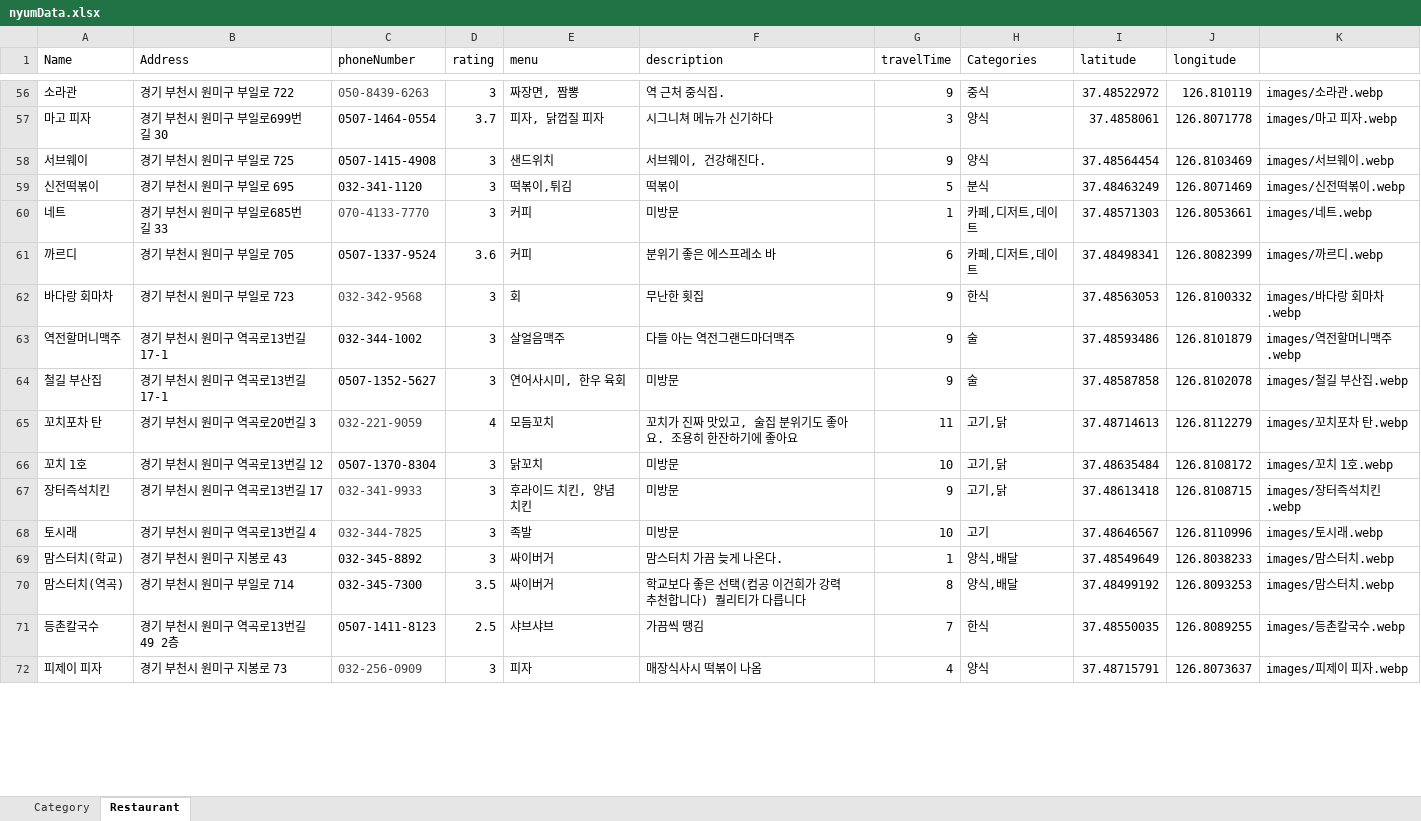
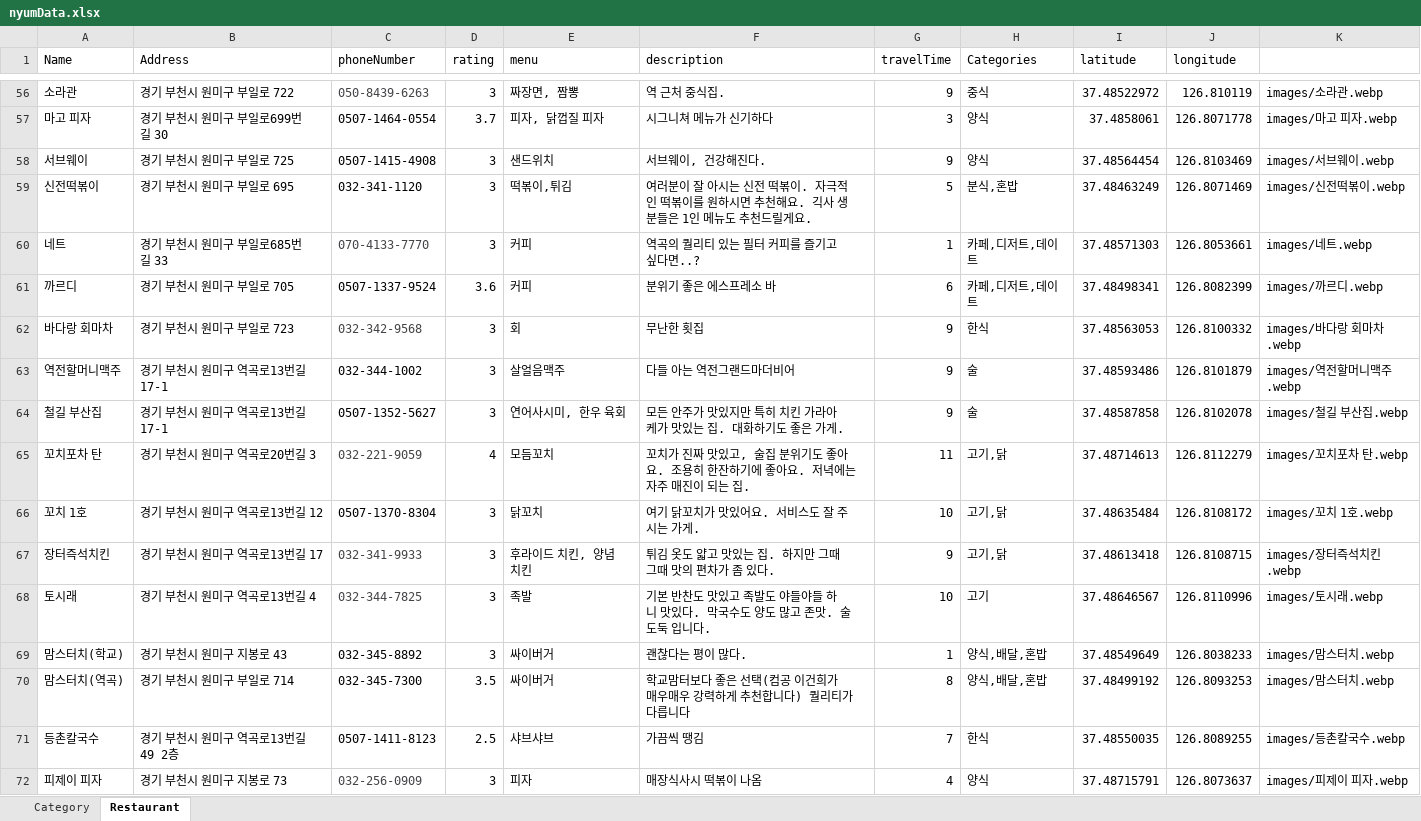
Before and after one commit to dfdfg42/nyum-tolic, an Excel workbook: src/main/resources/Data/nyumData.xlsx, sheet Restaurant, drawn as a sheet; only a part is shown, gaps mark what is left out; values as stored, in another font and other column widths than the file's, no borders; the diff covers the shown part only; the diff names each change by its address in the sheet, - before the commit and + after, or states it on an @@ line.

```diff
--- a/src/main/resources/Data/nyumData.xlsx (sheet Restaurant)
+++ b/src/main/resources/Data/nyumData.xlsx (sheet Restaurant)
-F59 (description): 떡볶이
+F59 (description): 여러분이 잘 아시는 신전 떡볶이. 자극적인 떡볶이를 원하시면 추천해요. 긱사 생분들은 1인 메뉴도 추천드릴게요.
-H59 (Categories): 분식
+H59 (Categories): 분식,혼밥
-F60 (description): 미방문
+F60 (description): 역곡의 퀄리티 있는 필터 커피를 즐기고 싶다면..?
-F63 (description): 다들 아는 역전그랜드마더맥주
+F63 (description): 다들 아는 역전그랜드마더비어
-F64 (description): 미방문
+F64 (description): 모든 안주가 맛있지만 특히 치킨 가라아케가 맛있는 집. 대화하기도 좋은 가게.
-F65 (description): …좋아요
+F65 (description): …좋아요. 저녁에는 자주 매진이 되는 집.
-F66 (description): 미방문
+F66 (description): 여기 닭꼬치가 맛있어요. 서비스도 잘 주시는 가게.
-F67 (description): 미방문
+F67 (description): 튀김 옷도 얇고 맛있는 집. 하지만 그때그때 맛의 편차가 좀 있다.
-F68 (description): 미방문
+F68 (description): 기본 반찬도 맛있고 족발도 야들야들 하니 맛있다. 막국수도 양도 많고 존맛. 술도둑 입니다.
-F69 (description): 맘스터치 가끔 늦게 나온다.
+F69 (description): 괜찮다는 평이 많다.
-H69:H70 (Categories): 양식,배달
+H69:H70 (Categories): 양식,배달,혼밥
-F70 (description): 학교보다 좋은 선택(컴공 이건희가 강력 추천합니다) 퀄리티가 다릅니다
+F70 (description): 학교맘터보다 좋은 선택(컴공 이건희가 매우매우 강력하게 추천합니다) 퀄리티가 다릅니다
```
Also changed, not shown: 65 edited cells elsewhere in this sheet, sheet Category.
